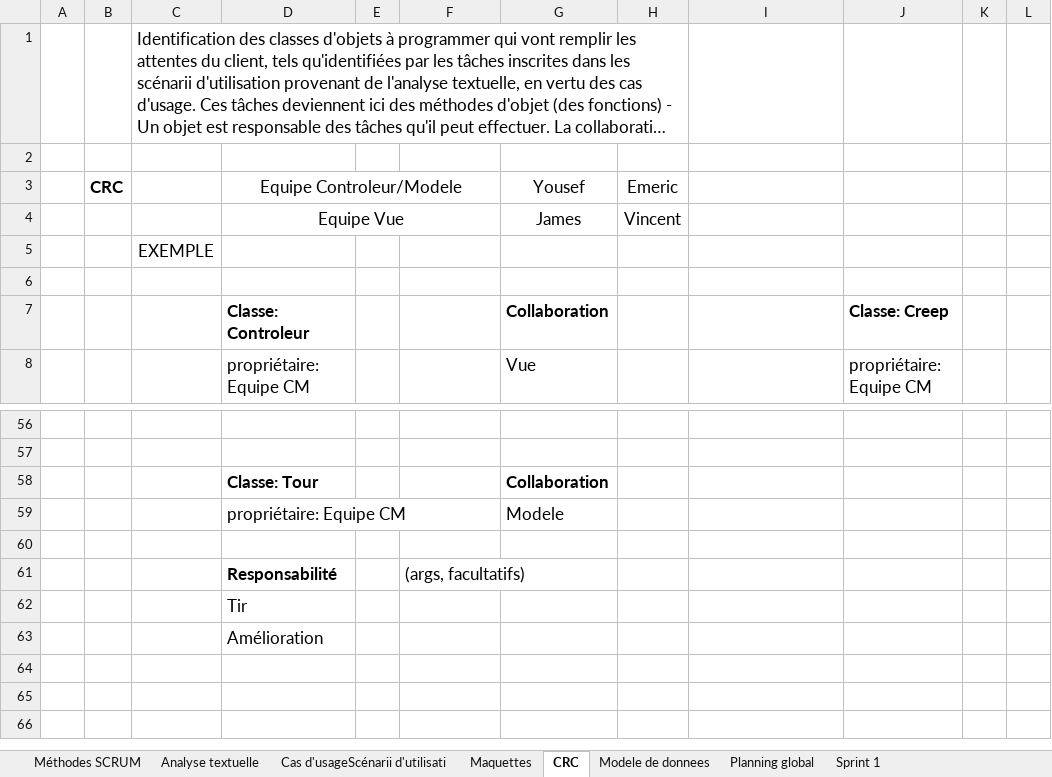
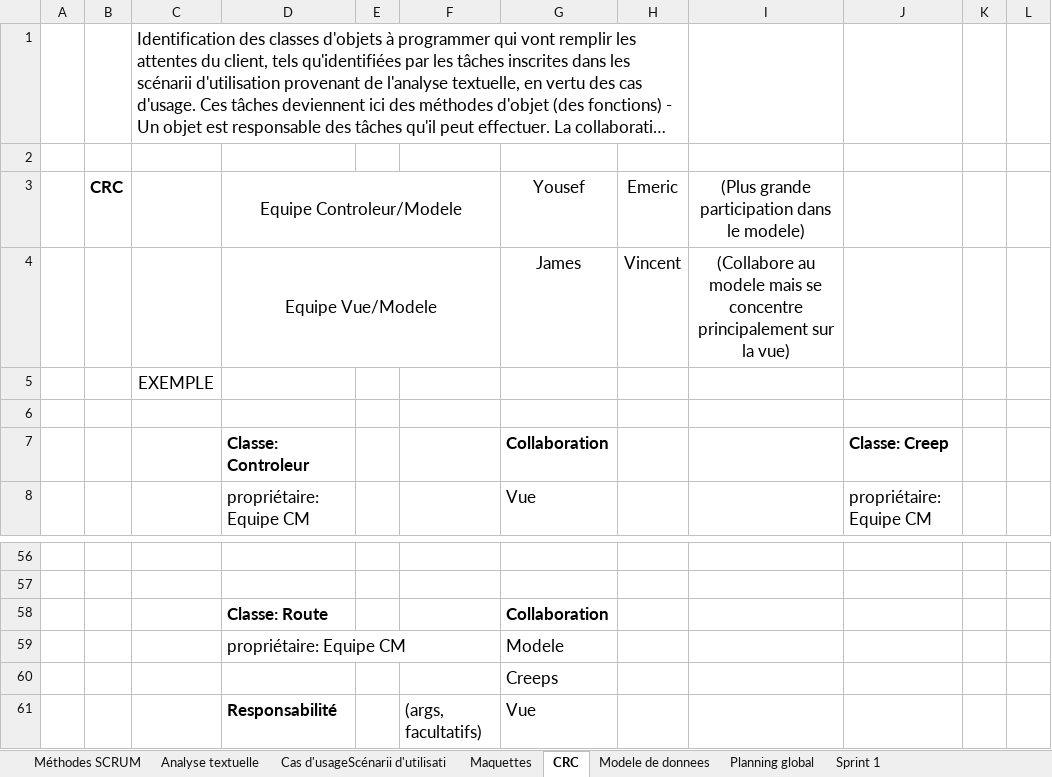
Before and after one commit to Genesisqc17/TDA_leger, an Excel workbook: Mandat TD2.xlsx, sheet CRC, drawn as a sheet; only a part is shown, gaps mark what is left out; long unchanged cells end in …; values as stored, in another font and other column widths than the file's, no borders; rows hold the shown columns only; the diff names each change by its address in the sheet, - before the commit and + after, or states it on an @@ line.

```diff
--- a/Mandat TD2.xlsx (sheet CRC)
+++ b/Mandat TD2.xlsx (sheet CRC)
-I3: (empty)
+I3: (Plus grande participation dans le modele)
-D4: Equipe Vue
+D4: Equipe Vue/Modele
-I4: (empty)
+I4: (Collabore au modele mais se concentre principalement sur la vue)
-D58: Classe: Tour
+D58: Classe: Route
-G60: (empty)
+G60: Creeps
-G61: (empty)
+G61: Vue
-row 62:  |  |  | Tir
-row 63:  |  |  | Amélioration
```
Also changed, not shown: sheet Sprint 1, sheet Planning global.
